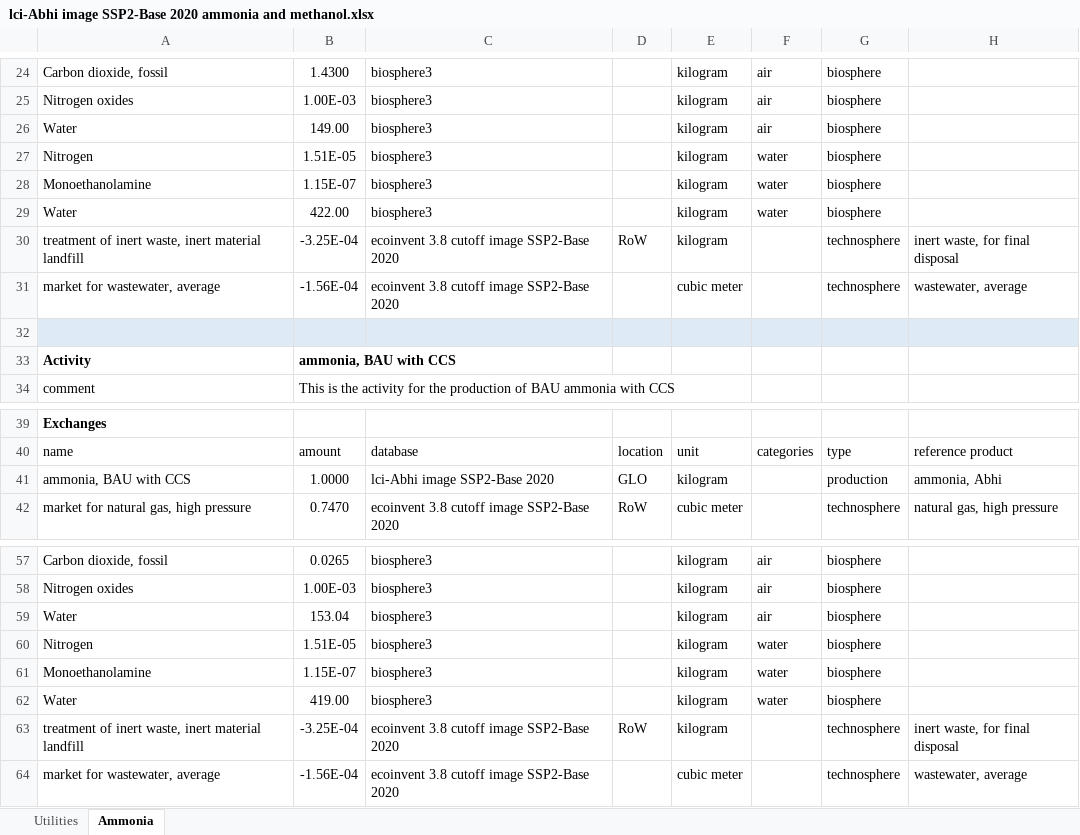
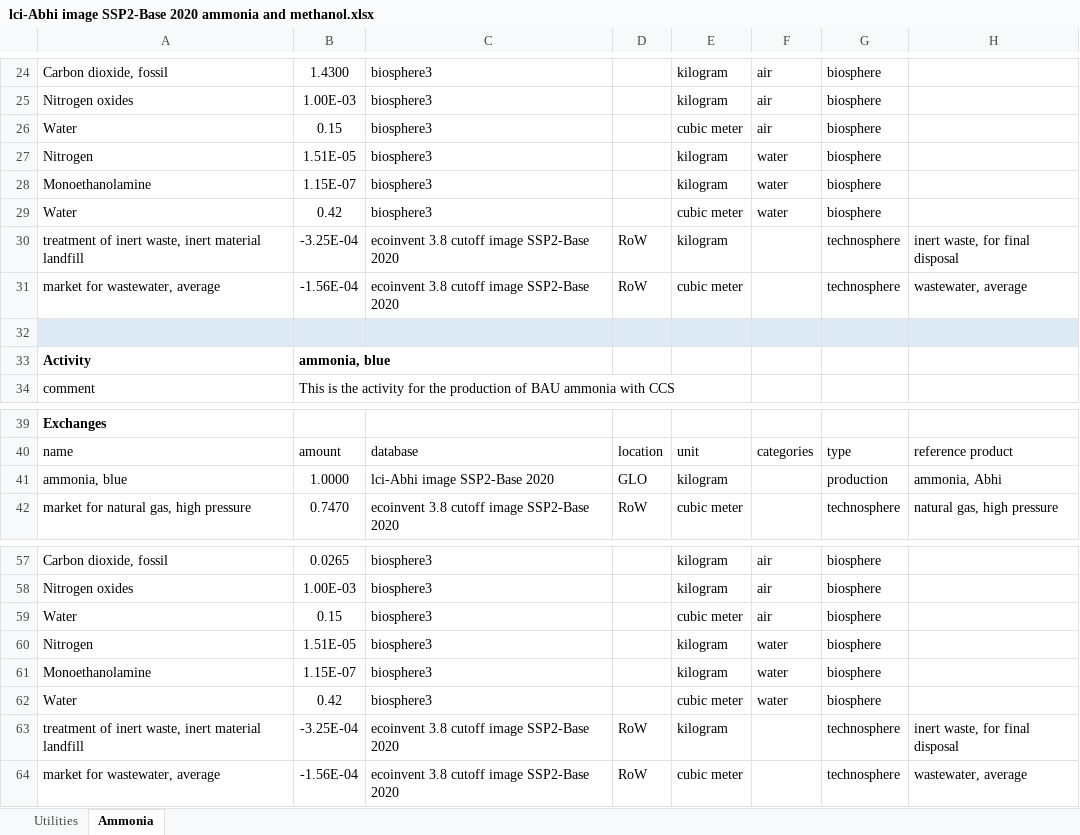
Before and after one commit to abhix2704/Prospective-LCA, an Excel workbook: Raw data/lci-Abhi image SSP2-Base 2020 ammonia and methanol.xlsx, sheet Ammonia, drawn as a sheet; only a part is shown, gaps mark what is left out; values as stored, in another font and other column widths than the file's, no borders; the diff names each change by its address in the sheet, - before the commit and + after, or states it on an @@ line.

Commit message:
new BAU and blue ammonia inventories

```diff
--- a/Raw data/lci-Abhi image SSP2-Base 2020 ammonia and methanol.xlsx (sheet Ammonia)
+++ b/Raw data/lci-Abhi image SSP2-Base 2020 ammonia and methanol.xlsx (sheet Ammonia)
-B26: 149.00
+B26: 0.15
-E26: kilogram
+E26: cubic meter
-B29: 422.00
+B29: 0.42
-E29: kilogram
+E29: cubic meter
-D31: (empty)
+D31: RoW
-B33: ammonia, BAU with CCS
+B33: ammonia, blue
-A41: ammonia, BAU with CCS
+A41: ammonia, blue
-B59: 153.04
+B59: 0.15
-E59: kilogram
+E59: cubic meter
-B62: 419.00
+B62: 0.42
-E62: kilogram
+E62: cubic meter
-D64: (empty)
+D64: RoW
```
Also changed, not shown: 1 other file.
